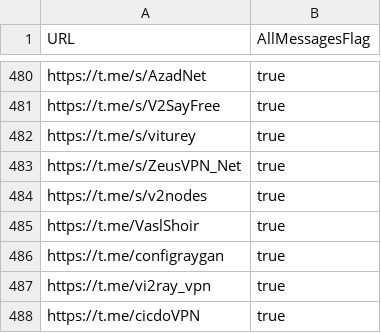
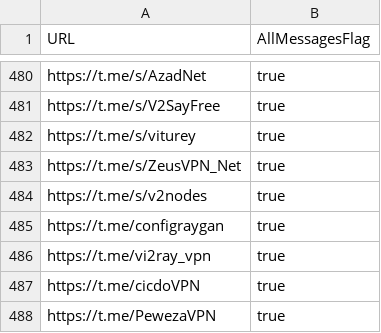
Before and after one commit to sakha1370/V2rayCollector, a CSV file: channels.csv, drawn as a sheet; only a part is shown, gaps mark what is left out; the shorter side is filled out with more unchanged rows; the diff names each change by its address in the sheet, - before the commit and + after, or states it on an @@ line.

```diff
--- a/channels.csv
+++ b/channels.csv
-row 485: https://t.me/VaslShoir | true
```
Also changed, not shown: 8 other files.
